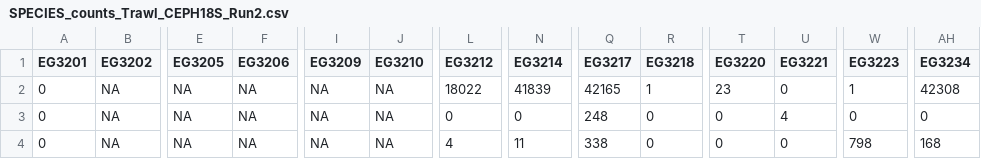
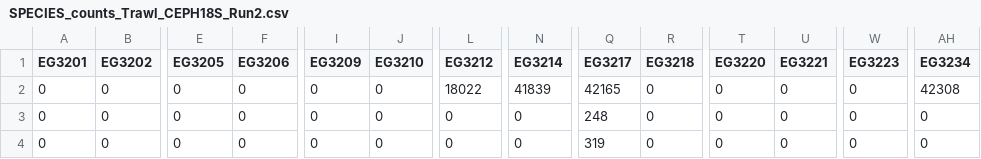
Before and after one commit to DeCoredge/Manuscript-Dissertaion-Figures-Graphs, a CSV file: inputs/SPECIES_counts_Trawl_CEPH18S_Run2.csv, drawn as a sheet; only a part is shown, gaps mark what is left out; the diff covers the shown part only; the diff names each change by its address in the sheet, - before the commit and + after, or states it on an @@ line.

```diff
--- a/inputs/SPECIES_counts_Trawl_CEPH18S_Run2.csv
+++ b/inputs/SPECIES_counts_Trawl_CEPH18S_Run2.csv
-B2:B4 (EG3202): NA
+B2:B4 (EG3202): 0
-E2:E4 (EG3205): NA
+E2:E4 (EG3205): 0
-F2:F4 (EG3206): NA
+F2:F4 (EG3206): 0
-I2:I4 (EG3209): NA
+I2:I4 (EG3209): 0
-J2:J4 (EG3210): NA
+J2:J4 (EG3210): 0
-R2 (EG3218): 1
+R2 (EG3218): 0
-T2 (EG3220): 23
+T2 (EG3220): 0
-W2 (EG3223): 1
+W2 (EG3223): 0
-U3 (EG3221): 4
+U3 (EG3221): 0
-L4 (EG3212): 4
+L4 (EG3212): 0
-N4 (EG3214): 11
+N4 (EG3214): 0
-Q4 (EG3217): 338
+Q4 (EG3217): 319
-W4 (EG3223): 798
+W4 (EG3223): 0
-AH4 (EG3234): 168
+AH4 (EG3234): 0
```
Also changed, not shown: 2 edited cells elsewhere in this file, inputs/Metabarcoding_Metadata.csv, inputs/SPECIES_counts_Trawl_MiFiSH12S_Run2.csv, 7 other files.
